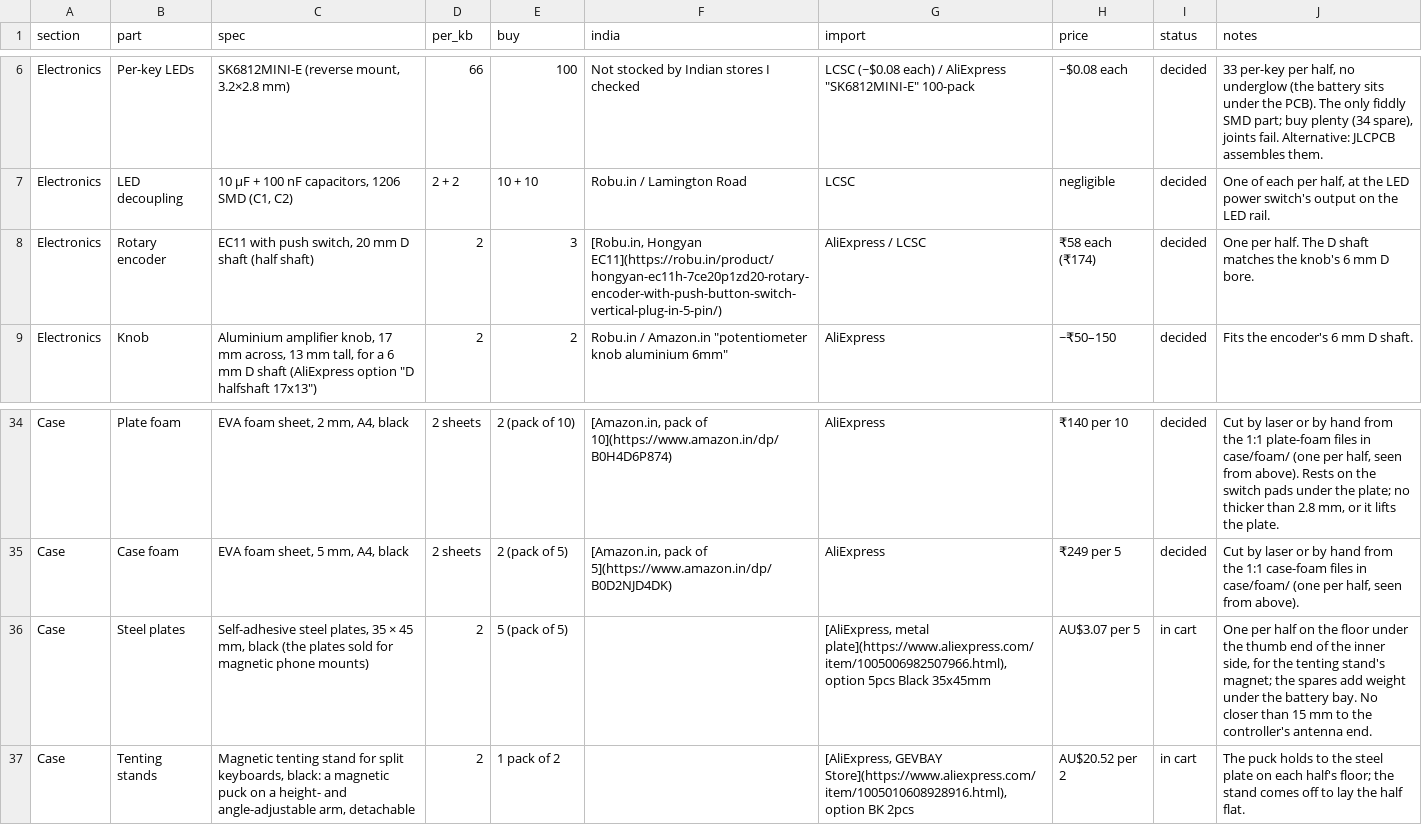
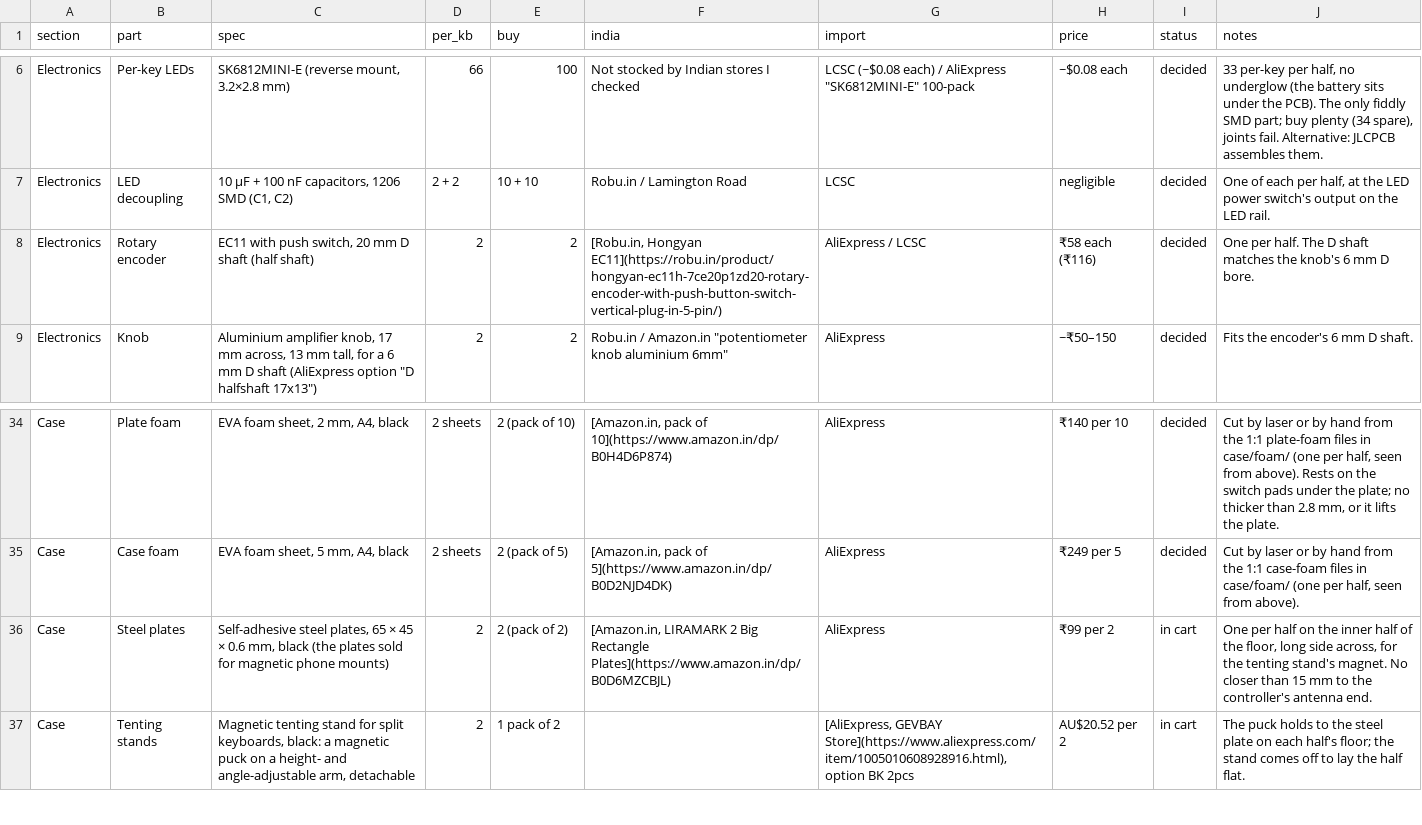
Before and after one commit to milindmadhukar/keygen, a CSV file: bom/bom.csv, drawn as a sheet; only a part is shown, gaps mark what is left out.

Commit message:
Take the steel plates from Amazon.in and trim the Robu spares
The tenting stand's steel plate is now one of a LIRAMARK pair from
Amazon.in (65 x 45 x 0.6 mm, ₹99), laid long side across the inner half
of the floor, 10 mm below the reset pinhole and 18 mm from the antenna,
clear of the screws, the pinhole and the feet; the five AliExpress plates
and the spares for weight go. Robu's order drops to two encoders and two
strips of machined pins, which make the four 12-pin rows.

```diff
--- a/bom/bom.csv
+++ b/bom/bom.csv
@@ -7,3 +7,3 @@ Electronics,Per-key LEDs,"SK6812MINI-E (reverse mount, 3.2×2.8 mm)",66,100,Not
 Electronics,LED decoupling,"10 µF + 100 nF capacitors, 1206 SMD (C1, C2)",2 + 2,10 + 10,Robu.in / Lamington Road,LCSC,negligible,decided,"One of each per half, at the LED power switch's output on the LED rail."
-Electronics,Rotary encoder,"EC11 with push switch, 20 mm D shaft (half shaft)",2,3,"[Robu.in, Hongyan EC11](https://robu.in/product/hongyan-ec11h-7ce20p1zd20-rotary-encoder-with-push-button-switch-vertical-plug-in-5-pin/)",AliExpress / LCSC,₹58 each (₹174),decided,One per half. The D shaft matches the knob's 6 mm D bore.
+Electronics,Rotary encoder,"EC11 with push switch, 20 mm D shaft (half shaft)",2,2,"[Robu.in, Hongyan EC11](https://robu.in/product/hongyan-ec11h-7ce20p1zd20-rotary-encoder-with-push-button-switch-vertical-plug-in-5-pin/)",AliExpress / LCSC,₹58 each (₹116),decided,One per half. The D shaft matches the knob's 6 mm D bore.
 Electronics,Knob,"Aluminium amplifier knob, 17 mm across, 13 mm tall, for a 6 mm D shaft (AliExpress option ""D halfshaft 17x13"")",2,2,"Robu.in / Amazon.in ""potentiometer knob aluminium 6mm""",AliExpress,~₹50–150,decided,Fits the encoder's 6 mm D shaft.
@@ -35,3 +35,3 @@ Case,Plate foam,"EVA foam sheet, 2 mm, A4, black",2 sheets,2 (pack of 10),"[Amaz
 Case,Case foam,"EVA foam sheet, 5 mm, A4, black",2 sheets,2 (pack of 5),"[Amazon.in, pack of 5](https://www.amazon.in/dp/B0D2NJD4DK)",AliExpress,₹249 per 5,decided,"Cut by laser or by hand from the 1:1 case-foam files in case/foam/ (one per half, seen from above)."
-Case,Steel plates,"Self-adhesive steel plates, 35 × 45 mm, black (the plates sold for magnetic phone mounts)",2,5 (pack of 5),,"[AliExpress, metal plate](https://www.aliexpress.com/item/1005006982507966.html), option 5pcs Black 35x45mm",AU$3.07 per 5,in cart,"One per half on the floor under the thumb end of the inner side, for the tenting stand's magnet; the spares add weight under the battery bay. No closer than 15 mm to the controller's antenna end."
+Case,Steel plates,"Self-adhesive steel plates, 65 × 45 × 0.6 mm, black (the plates sold for magnetic phone mounts)",2,2 (pack of 2),"[Amazon.in, LIRAMARK 2 Big Rectangle Plates](https://www.amazon.in/dp/B0D6MZCBJL)",AliExpress,₹99 per 2,in cart,"One per half on the inner half of the floor, long side across, for the tenting stand's magnet. No closer than 15 mm to the controller's antenna end."
 Case,Tenting stands,"Magnetic tenting stand for split keyboards, black: a magnetic puck on a height- and angle-adjustable arm, detachable",2,1 pack of 2,,"[AliExpress, GEVBAY Store](https://www.aliexpress.com/item/1005010608928916.html), option BK 2pcs",AU$20.52 per 2,in cart,The puck holds to the steel plate on each half's floor; the stand comes off to lay the half flat.
```
Also changed, not shown: 8 other files.
